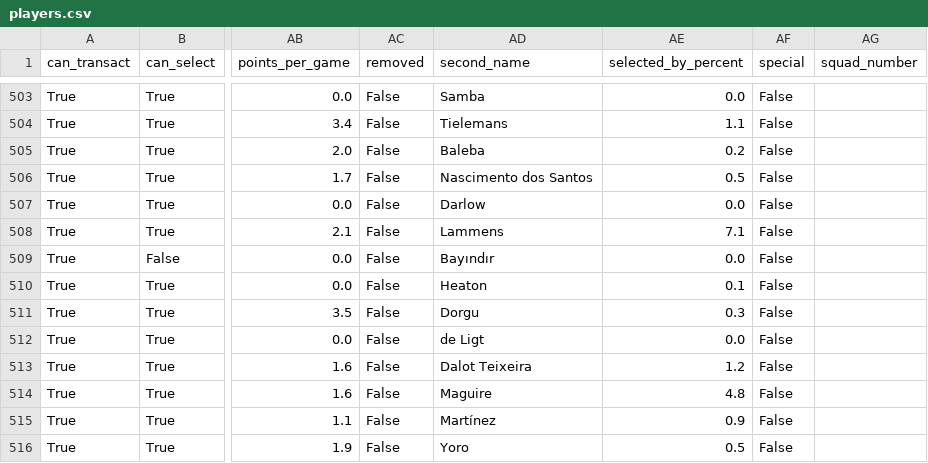
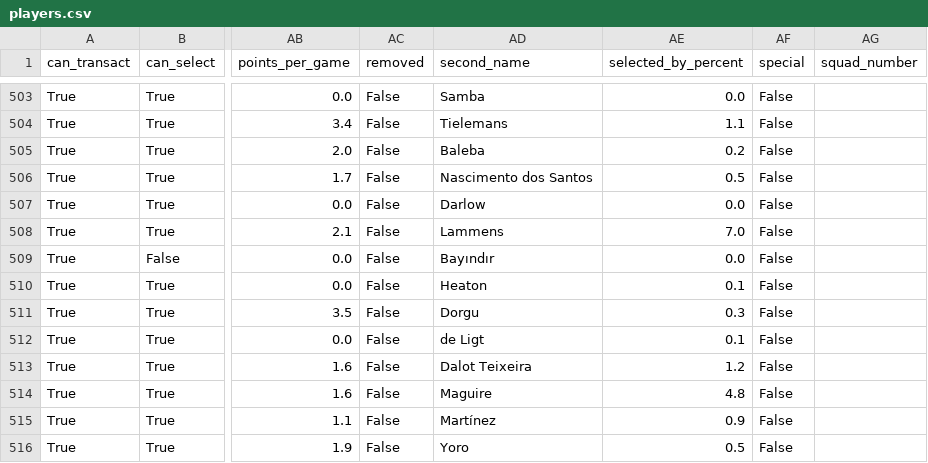
Before and after one commit to arlind55/fplproject, a CSV file: data/current/players.csv, drawn as a sheet; only a part is shown, gaps mark what is left out; the diff covers the shown part only; the diff names each change by its address in the sheet, - before the commit and + after, or states it on an @@ line.

```diff
--- a/data/current/players.csv
+++ b/data/current/players.csv
-AE508 (selected_by_percent): 7.1
+AE508 (selected_by_percent): 7.0
-AE512 (selected_by_percent): 0.0
+AE512 (selected_by_percent): 0.1
```
Also changed, not shown: 62 edited cells elsewhere in this file, data/current/captains.csv, data/current/projections.csv, 5 other files.
